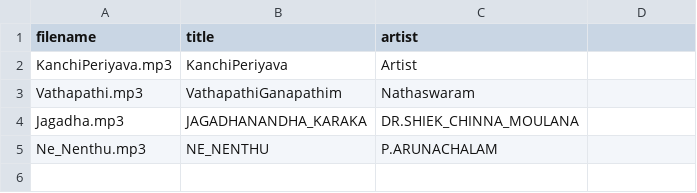
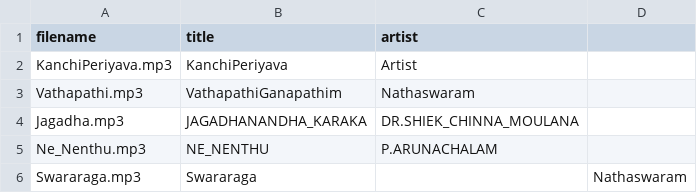
Before and after one commit to gmsvijay/CiniSongs, a CSV file: songs.csv, drawn as a sheet; the diff names each change by its address in the sheet, - before the commit and + after, or states it on an @@ line.

Commit message:
Update songs.csv

```diff
--- a/songs.csv
+++ b/songs.csv
+row 6: Swararaga.mp3 | Swararaga |  | Nathaswaram
```
